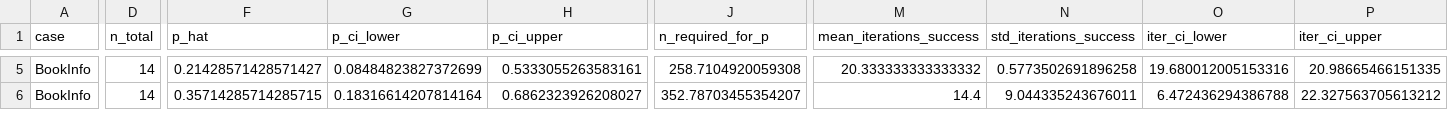
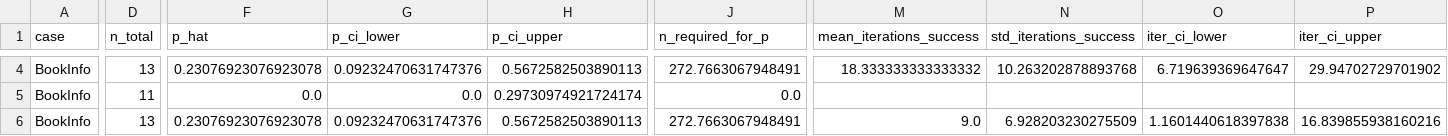
Before and after one commit to maxrak/LLMtests, a CSV file: risultati_stima_successo_iterazioni.csv, drawn as a sheet; only a part is shown, gaps mark what is left out; addresses are those after the commit; rows hold the shown columns only; the diff covers the shown part only; the diff names each change by its address in the sheet, - before the commit and + after, or states it on an @@ line.

```diff
--- a/risultati_stima_successo_iterazioni.csv
+++ b/risultati_stima_successo_iterazioni.csv
-D4 (n_total): 14
+D4 (n_total): 13
-F4 (p_hat): 0.21428571428571427
+F4 (p_hat): 0.23076923076923078
-G4 (p_ci_lower): 0.08484823827372699
+G4 (p_ci_lower): 0.09232470631747376
-H4 (p_ci_upper): 0.5333055263583161
+H4 (p_ci_upper): 0.5672582503890113
-J4 (n_required_for_p): 258.7104920059308
+J4 (n_required_for_p): 272.7663067948491
-M4 (mean_iterations_success): 20.333333333333332
+M4 (mean_iterations_success): 18.333333333333332
-N4 (std_iterations_success): 0.5773502691896258
+N4 (std_iterations_success): 10.263202878893768
-O4 (iter_ci_lower): 19.680012005153316
+O4 (iter_ci_lower): 6.719639369647647
-P4 (iter_ci_upper): 20.98665466151335
+P4 (iter_ci_upper): 29.94702729701902
+row 5: BookInfo | 11 | 0.0 | 0.0 | 0.29730974921724174 | 0.0
-D6 (n_total): 14
+D6 (n_total): 13
-F6 (p_hat): 0.35714285714285715
+F6 (p_hat): 0.23076923076923078
-G6 (p_ci_lower): 0.18316614207814164
+G6 (p_ci_lower): 0.09232470631747376
-H6 (p_ci_upper): 0.6862323926208027
+H6 (p_ci_upper): 0.5672582503890113
-J6 (n_required_for_p): 352.78703455354207
+J6 (n_required_for_p): 272.7663067948491
-M6 (mean_iterations_success): 14.4
+M6 (mean_iterations_success): 9.0
-N6 (std_iterations_success): 9.044335243676011
+N6 (std_iterations_success): 6.928203230275509
-O6 (iter_ci_lower): 6.472436294386788
+O6 (iter_ci_lower): 1.1601440618397838
-P6 (iter_ci_upper): 22.327563705613212
+P6 (iter_ci_upper): 16.839855938160216
```
Also changed, not shown: 1 removed row and 123 edited cells elsewhere in this file, dati_processo.csv, 34 other files.
